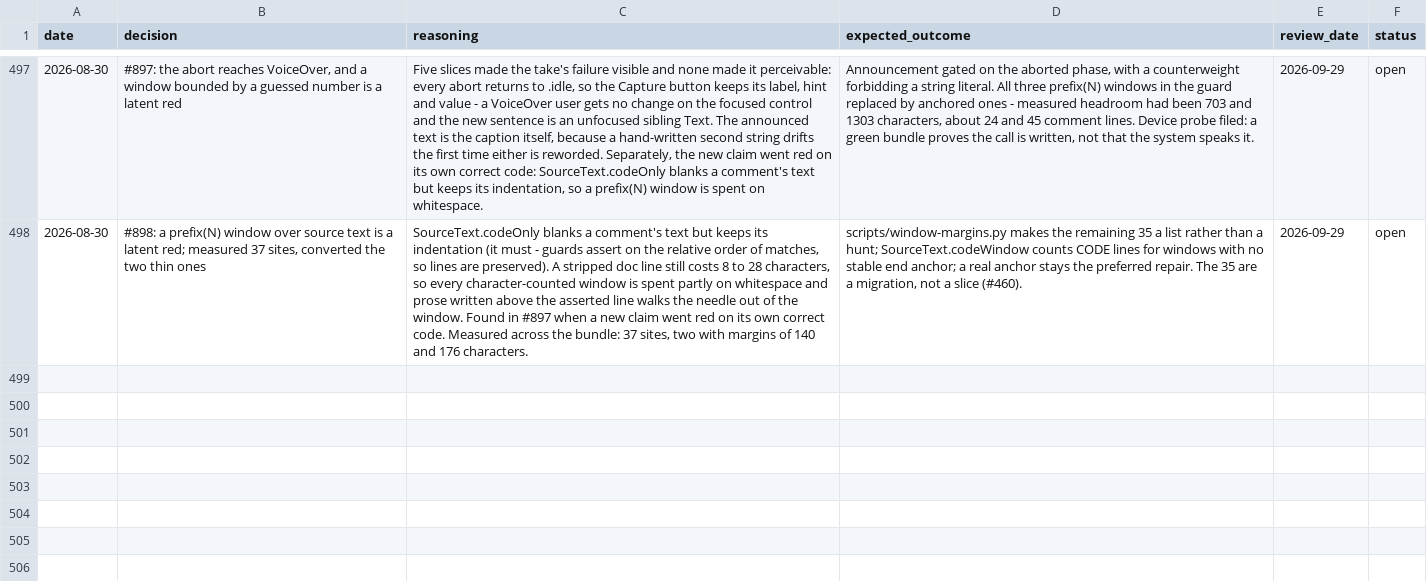
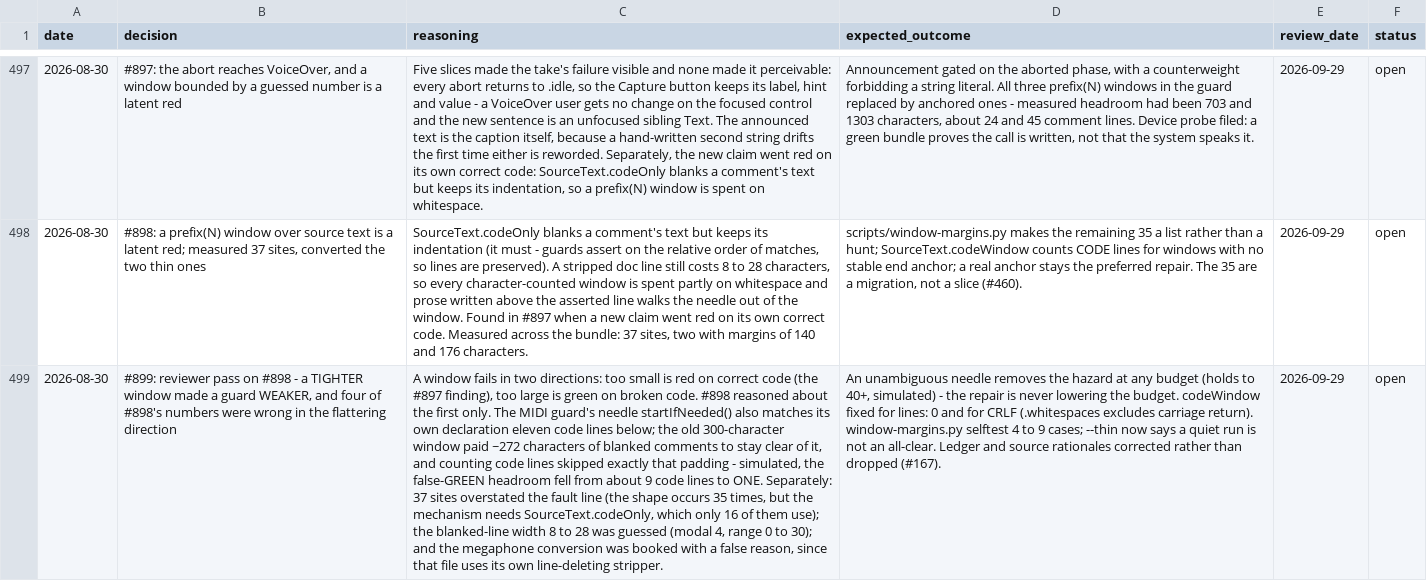
Before and after one commit to vibrationalforce/blab-ios-app, a CSV file: decisions.csv, drawn as a sheet; only a part is shown, gaps mark what is left out; the diff names each change by its address in the sheet, - before the commit and + after, or states it on an @@ line.

```diff
--- a/decisions.csv
+++ b/decisions.csv
+row 499: 2026-08-30 | #899: reviewer pass on #898 - a TIGHTER window made a guard WEAKER, and four of #898's numbers were wrong in the flattering direction | A window fails in two directions: too small is red on correct code (the #897 finding), too large is green on broken code. #898 reasoned about the first only. The MIDI guard's needle startIfNeeded() also matches its own declaration eleven code lines below; the old 300-character window paid ~272 characters of blanked comments to stay clear of it, and counting code lines skipped exactly that padding - simulated, the false-GREEN headroom fell from about 9 code lines to ONE. Separately: 37 sites overstated the fault line (the shape occurs 35 times, but the mechanism needs SourceText.codeOnly, which only 16 of them use); the blanked-line width 8 to 28 was guessed (modal 4, range 0 to 30); and the megaphone conversion was booked with a false reason, since that file uses its own line-deleting stripper. | An unambiguous needle removes the hazard at any budget (holds to 40+, simulated) - the repair is never lowering the budget. codeWindow fixed for lines: 0 and for CRLF (.whitespaces excludes carriage return). window-margins.py selftest 4 to 9 cases; --thin now says a quiet run is not an all-clear. Ledger and source rationales corrected rather than dropped (#167). | 2026-09-29 | open
```
Also changed, not shown: 6 other files.
